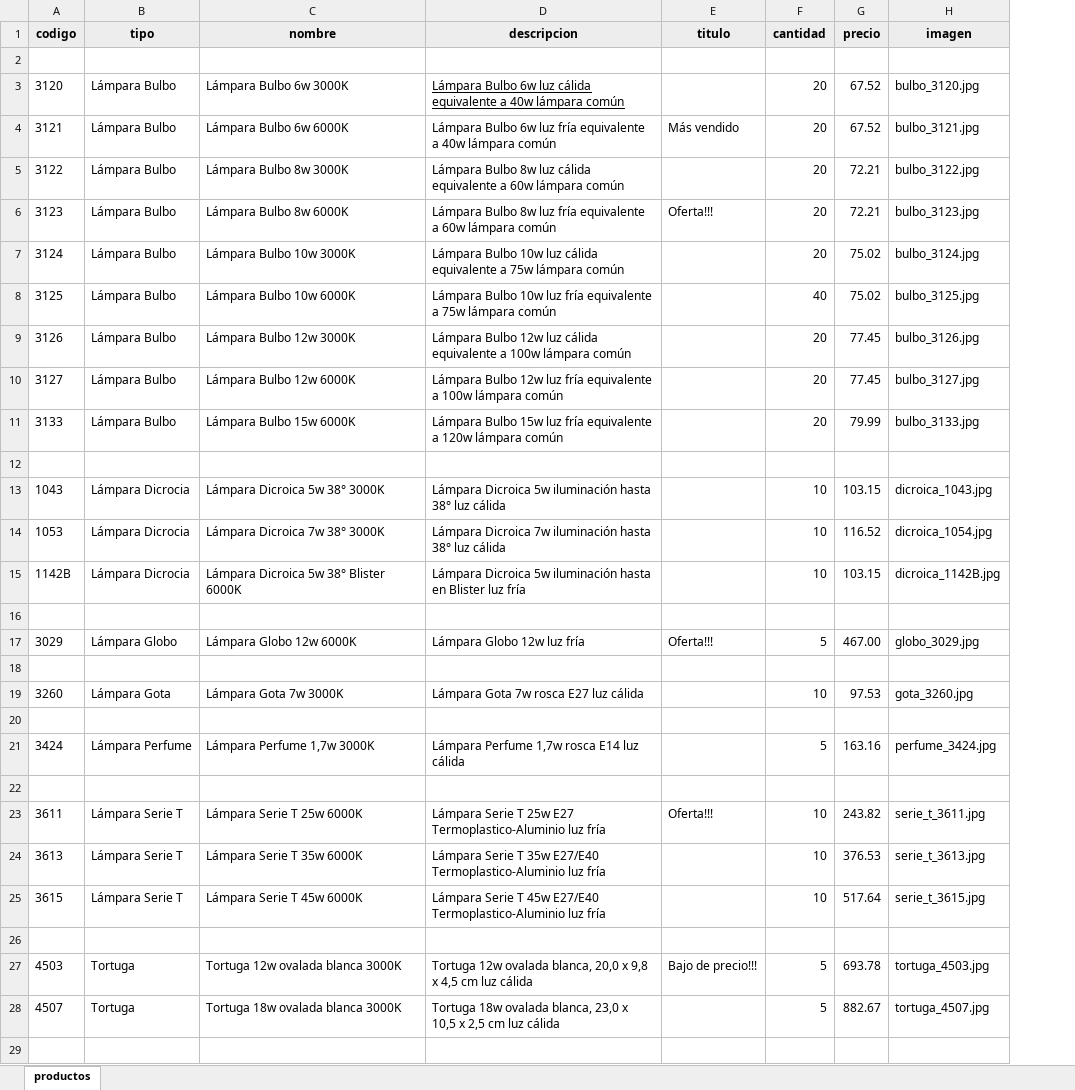
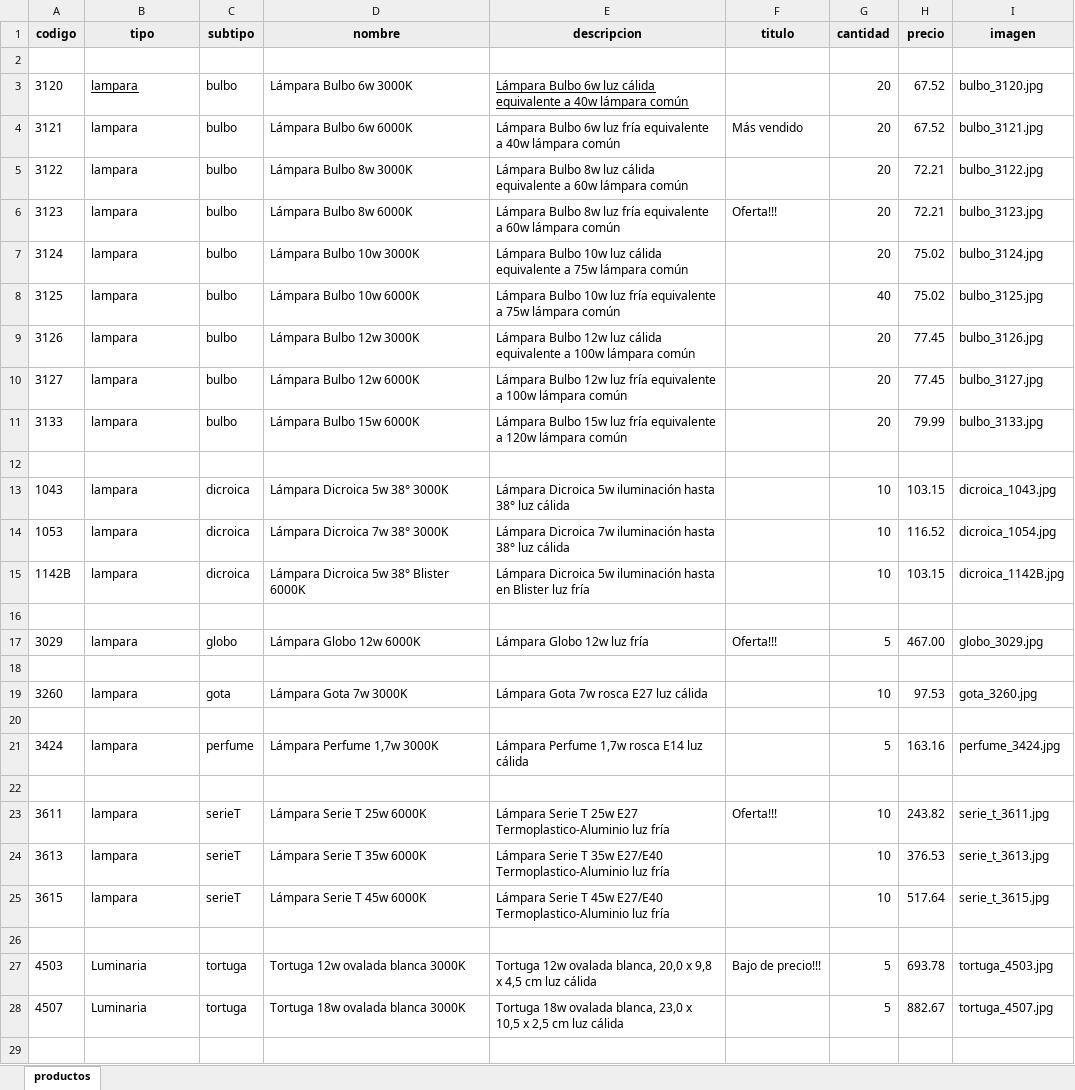
Before and after one commit to fmancevich/proyecto-final-react, an Excel workbook: public/data/productos.xlsx, sheet productos, drawn as a sheet; only a part is shown; values as stored, in another font and other column widths than the file's, no borders; the diff covers the shown part only; the diff names each change by its address in the sheet, - before the commit and + after, or states it on an @@ line.

```diff
--- a/public/data/productos.xlsx (sheet productos)
+++ b/public/data/productos.xlsx (sheet productos)
+column C (subtipo), rows 3-28: bulbo | bulbo | bulbo | bulbo | bulbo | bulbo | bulbo | bulbo | bulbo |  | dicroica | dicroica | dicroica |  | globo |  | gota |  | perfume |  | serieT | serieT | serieT |  | tortuga | tortuga
-B3:B11 (tipo): Lámpara Bulbo
+B3:B11 (tipo): lampara
-B3 underline: off
+B3 underline: on
-B13:B15 (tipo): Lámpara Dicrocia
+B13:B15 (tipo): lampara
-B17 (tipo): Lámpara Globo
+B17 (tipo): lampara
-B19 (tipo): Lámpara Gota
+B19 (tipo): lampara
-B21 (tipo): Lámpara Perfume
+B21 (tipo): lampara
-B23:B25 (tipo): Lámpara Serie T
+B23:B25 (tipo): lampara
-B27:B28 (tipo): Tortuga
+B27:B28 (tipo): Luminaria
```
Also changed, not shown: 9 edited cells elsewhere in this sheet, 21 other files.
